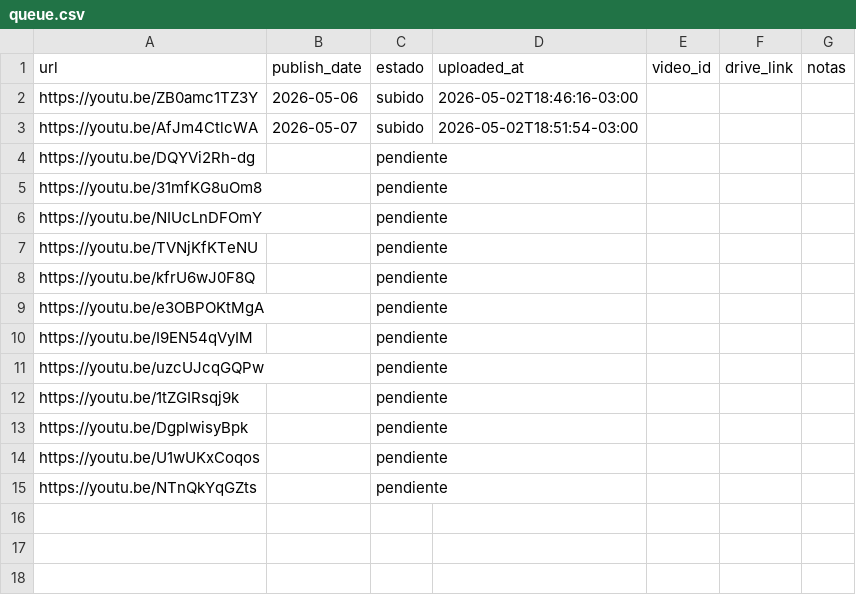
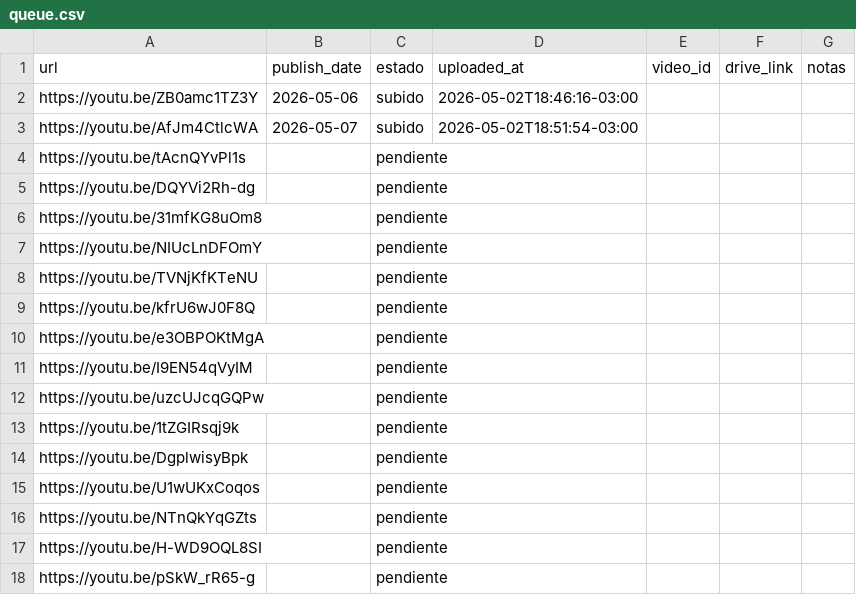
Before and after one commit to uxeqrewfuserero13rwewrwex333541/aura-infinite-10-uploads, a CSV file: queue.csv, drawn as a sheet.

```diff
--- a/queue.csv
+++ b/queue.csv
@@ -3,2 +3,3 @@ https://youtu.be/ZB0amc1TZ3Y,2026-05-06,subido,2026-05-02T18:46:16-03:00,,,
 https://youtu.be/AfJm4CtlcWA,2026-05-07,subido,2026-05-02T18:51:54-03:00,,,
+https://youtu.be/tAcnQYvPl1s,,pendiente,,,,
 https://youtu.be/DQYVi2Rh-dg,,pendiente,,,,
@@ -15 +16,3 @@ https://youtu.be/U1wUKxCoqos,,pendiente,,,,
 https://youtu.be/NTnQkYqGZts,,pendiente,,,,
+https://youtu.be/H-WD9OQL8SI,,pendiente,,,,
+https://youtu.be/pSkW_rR65-g,,pendiente,,,,
```
